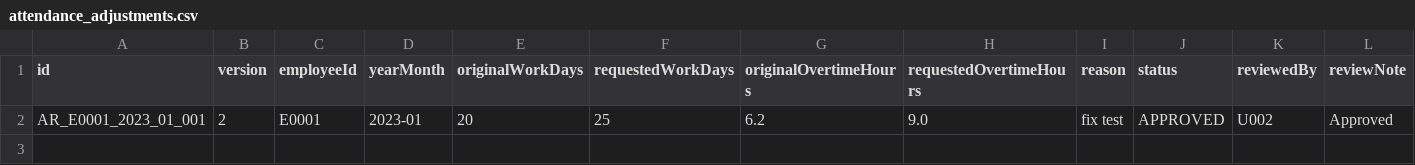
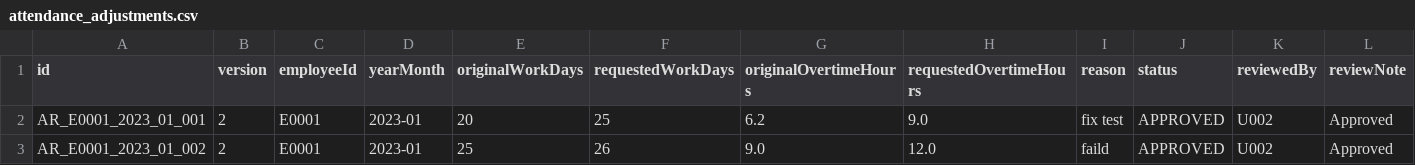
Before and after one commit to kincrimson987/LAB211-Nhom-5, a CSV file: data/attendance_adjustments.csv, drawn as a sheet.

Commit message:
Update attendance_adjustments.csv

```diff
--- a/data/attendance_adjustments.csv
+++ b/data/attendance_adjustments.csv
@@ -2 +2,2 @@ id,version,employeeId,yearMonth,originalWorkDays,requestedWorkDays,originalOvert
 AR_E0001_2023_01_001,2,E0001,2023-01,20,25,6.2,9.0,fix test,APPROVED,U002,Approved
+AR_E0001_2023_01_002,2,E0001,2023-01,25,26,9.0,12.0,faild,APPROVED,U002,Approved
```
